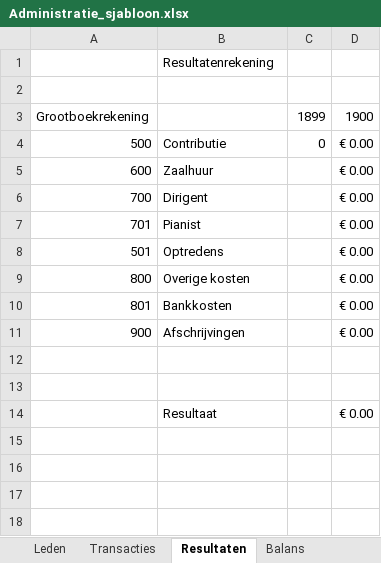
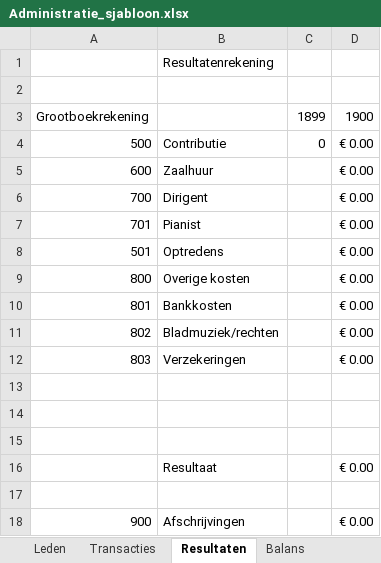
Before and after one commit to dickkniep/vocalmotion, an Excel workbook: resources/Administratie_sjabloon.xlsx, sheet Resultaten, drawn as a sheet; values as stored, in another font and other column widths than the file's, no borders; addresses are those after the commit; the diff names each change by its address in the sheet, - before the commit and + after, or states it on an @@ line.

```diff
--- a/resources/Administratie_sjabloon.xlsx (sheet Resultaten)
+++ b/resources/Administratie_sjabloon.xlsx (sheet Resultaten)
+row 11: 802 | Bladmuziek/rechten |  | € 0.00
+row 12: 803 | Verzekeringen |  | € 0.00
-row 13: 900 | Afschrijvingen |  | € 0.00
+row 13: (empty)
+row 17: (empty)
+row 18: 900 | Afschrijvingen |  | € 0.00
```
Also changed, not shown: sheet Rekeningschema, sheet Balans, sheet Standaardwaarden, other sheet tabs, formulas that keep their value, 3 other files.
